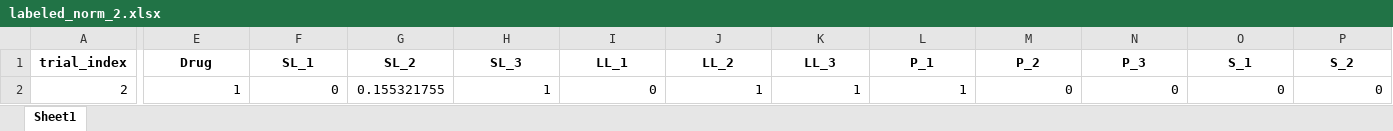
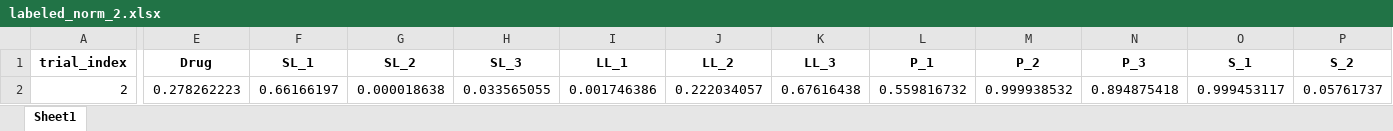
Before and after one commit to ZeqingBao/SDL5_Nano, an Excel workbook: 0_helper_functions/helper_function_test/data/labeled_norm_2.xlsx, sheet Sheet1, drawn as a sheet; only a part is shown, gaps mark what is left out; values as stored, in another font and other column widths than the file's, no borders; the diff covers the shown part only; the diff names each change by its address in the sheet, - before the commit and + after, or states it on an @@ line.

```diff
--- a/0_helper_functions/helper_function_test/data/labeled_norm_2.xlsx (sheet Sheet1)
+++ b/0_helper_functions/helper_function_test/data/labeled_norm_2.xlsx (sheet Sheet1)
-E2 (Drug): 1
+E2 (Drug): 0.278262223
-F2 (SL_1): 0
+F2 (SL_1): 0.66166197
-G2 (SL_2): 0.155321755
+G2 (SL_2): 0.000018638
-H2 (SL_3): 1
+H2 (SL_3): 0.033565055
-I2 (LL_1): 0
+I2 (LL_1): 0.001746386
-J2 (LL_2): 1
+J2 (LL_2): 0.222034057
-K2 (LL_3): 1
+K2 (LL_3): 0.67616438
-L2 (P_1): 1
+L2 (P_1): 0.559816732
-M2 (P_2): 0
+M2 (P_2): 0.999938532
-N2 (P_3): 0
+N2 (P_3): 0.894875418
-O2 (S_1): 0
+O2 (S_1): 0.999453117
-P2 (S_2): 0
+P2 (S_2): 0.05761737
```
Also changed, not shown: 6 edited cells elsewhere in this sheet, 0_helper_functions/helper_function_test/data/labeled_norm_11.xlsx, 0_helper_functions/helper_function_test/data/labeled_norm_3.xlsx, 39 other files.
